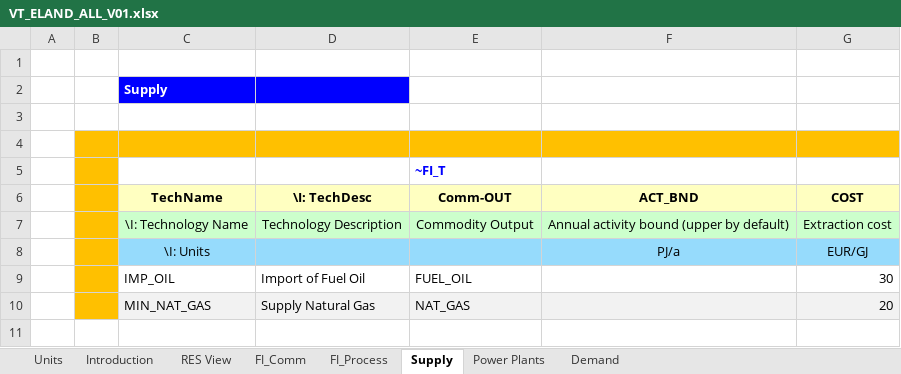
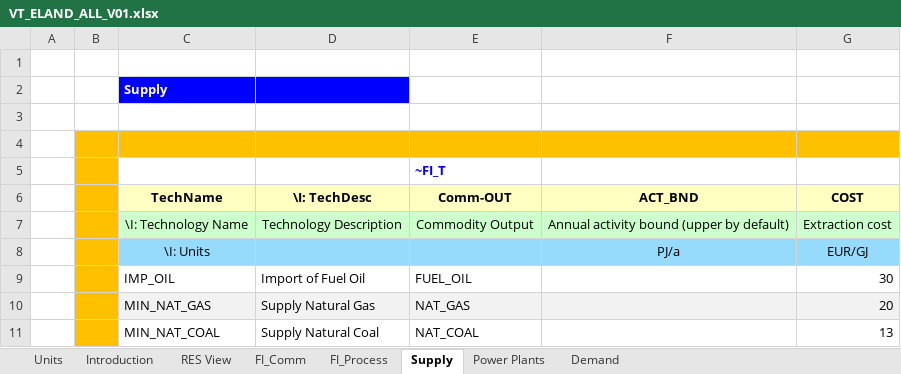
Before and after one commit to julianpwl13/Integrated-Energy-Resource-Planning, an Excel workbook: VT_ELAND_ALL_V01.xlsx, sheet Supply, drawn as a sheet; values as stored, in another font and other column widths than the file's, no borders; the diff names each change by its address in the sheet, - before the commit and + after, or states it on an @@ line.

```diff
--- a/VT_ELAND_ALL_V01.xlsx (sheet Supply)
+++ b/VT_ELAND_ALL_V01.xlsx (sheet Supply)
+row 11:  |  | MIN_NAT_COAL | Supply Natural Coal | NAT_COAL |  | 13
```
Also changed, not shown: sheet FI_Process, sheet Power Plants, sheet FI_Comm, charts or pictures.
